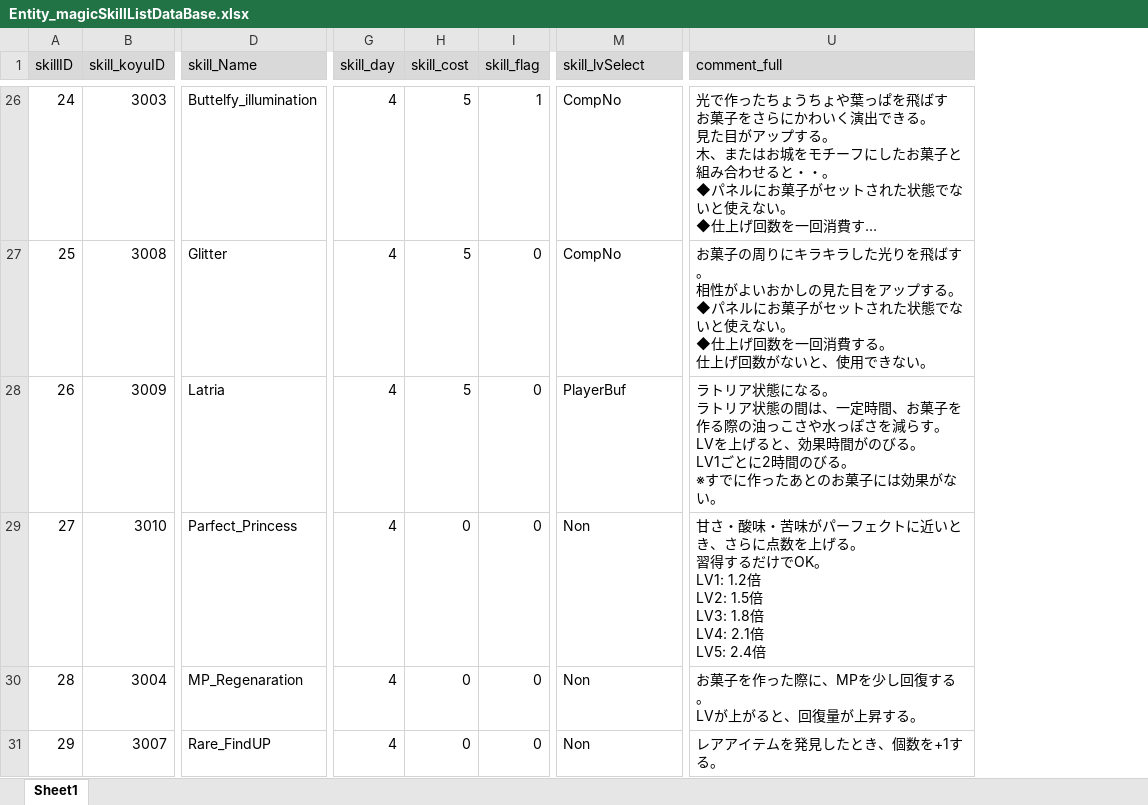
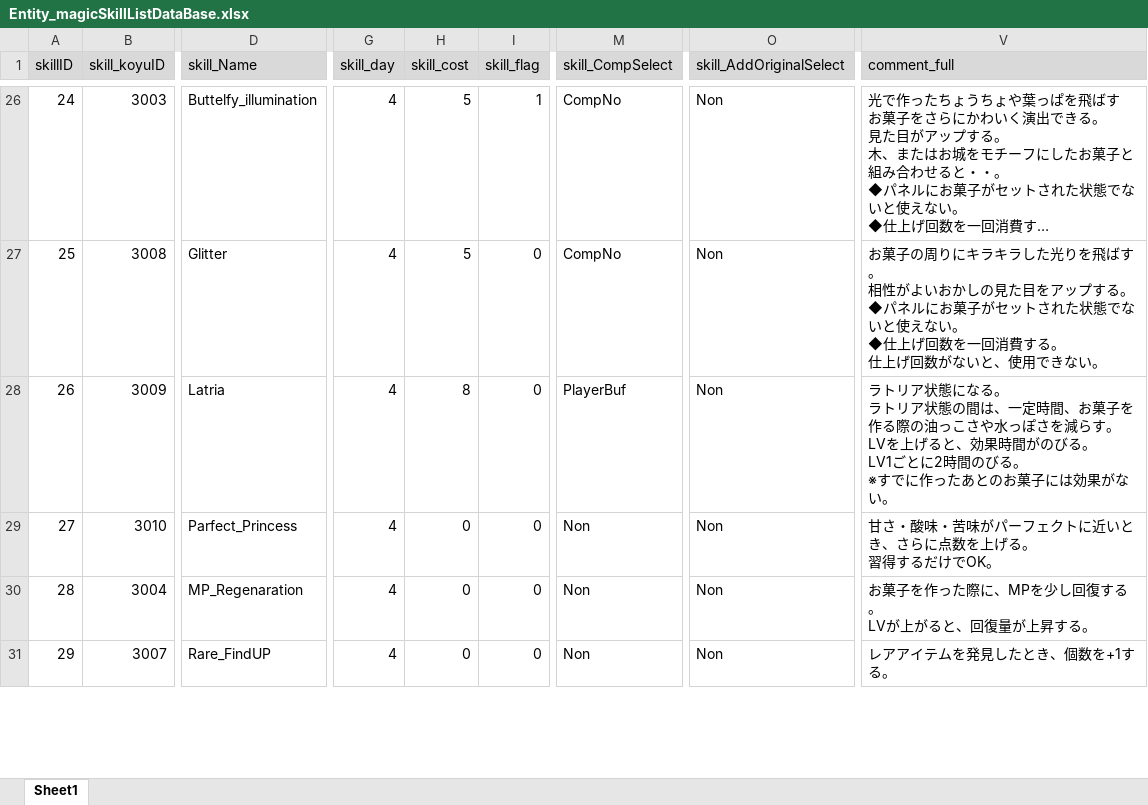
Before and after one commit to matoarita/Okashi_Atlier2, an Excel workbook: Assets/Resources/Excel/Entity_magicSkillListDataBase.xlsx, sheet Sheet1, drawn as a sheet; only a part is shown, gaps mark what is left out; long unchanged cells end in …; values as stored, in another font and other column widths than the file's, no borders; addresses are those after the commit; ↵ is a line break in a cell; the diff covers the shown part only; the diff names each change by its address in the sheet, - before the commit and + after, or states it on an @@ line.

```diff
--- a/Assets/Resources/Excel/Entity_magicSkillListDataBase.xlsx (sheet Sheet1)
+++ b/Assets/Resources/Excel/Entity_magicSkillListDataBase.xlsx (sheet Sheet1)
+column O (skill_AddOriginalSelect), rows 26-31: all Non
-M1: skill_lvSelect
+M1: skill_CompSelect
-H28 (skill_cost): 5
+H28 (skill_cost): 8
-V29 (comment_full): …けでOK。 ↵ LV1: 1.2倍 ↵ LV2: 1.5倍 ↵ LV3: 1.8倍 ↵ LV4: 2.1倍 ↵ LV5: 2.4倍
+V29 (comment_full): …けでOK。
```
Also changed, not shown: 1 added row, 1 removed row, 4 edited cells and row numbers in column A elsewhere in this sheet, Assets/Resources/Excel/Entity_ItemDataBase.xlsx, 44 other files.
